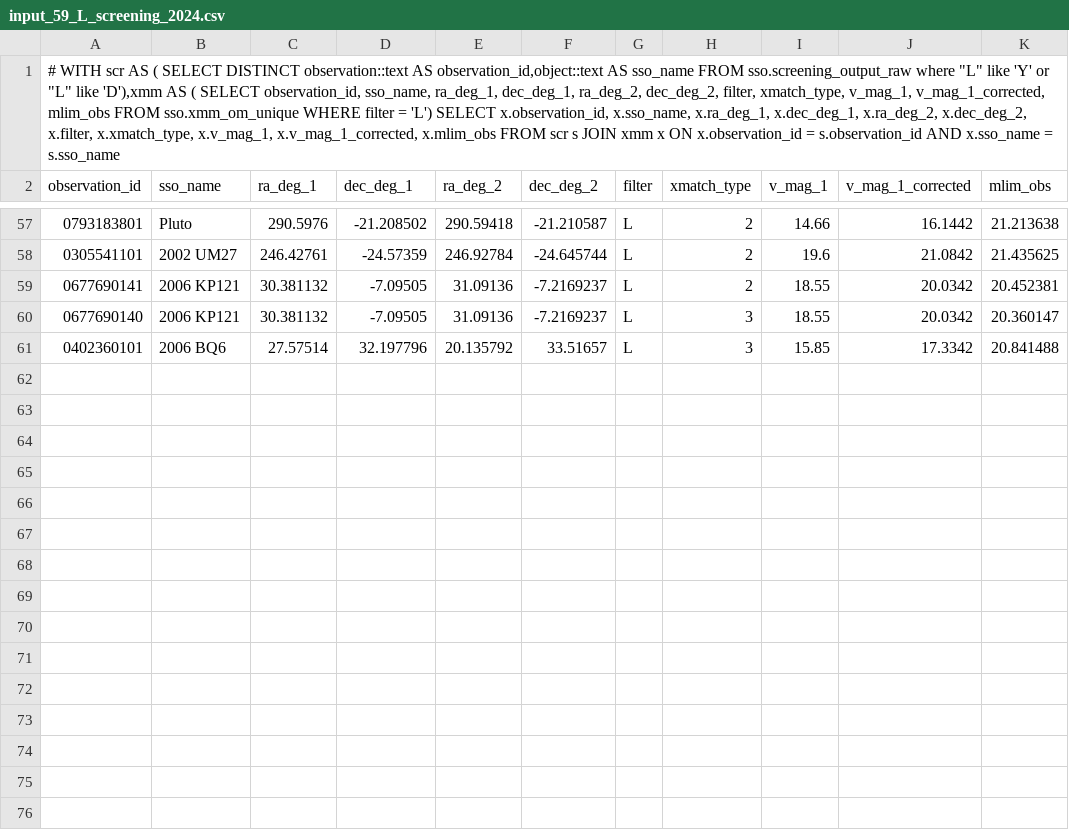
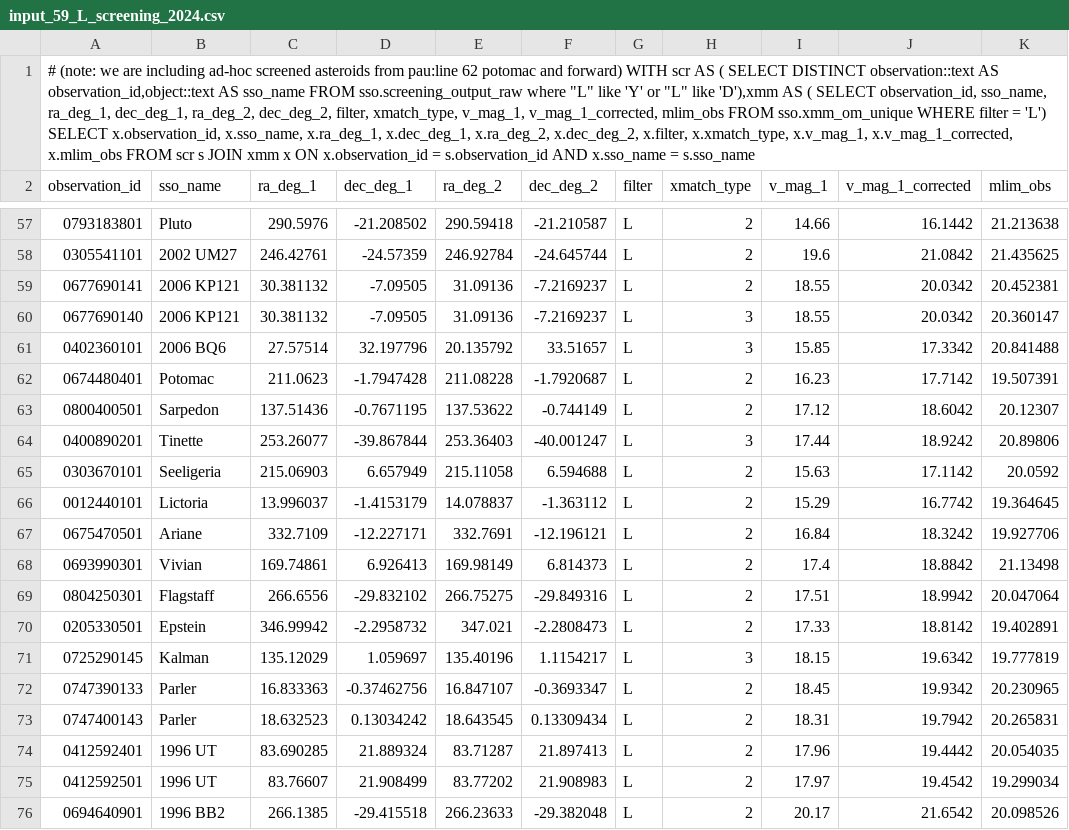
Before and after one commit to phc1990/tfm-viu, a CSV file: results/batch_L/elena/input_59_L_screening_2024.csv, drawn as a sheet; only a part is shown, gaps mark what is left out; the diff names each change by its address in the sheet, - before the commit and + after, or states it on an @@ line.

```diff
--- a/results/batch_L/elena/input_59_L_screening_2024.csv
+++ b/results/batch_L/elena/input_59_L_screening_2024.csv
-A1 (observation_id): # WITH scr…
+A1 (observation_id): # (note: we are including ad-hoc screened asteroids from pau:line 62 potomac and forward) WITH scr…
+row 62: 0674480401 | Potomac | 211.0623 | -1.7947428 | 211.08228 | -1.7920687 | L | 2 | 16.23 | 17.7142 | 19.507391
+row 63: 0800400501 | Sarpedon | 137.51436 | -0.7671195 | 137.53622 | -0.744149 | L | 2 | 17.12 | 18.6042 | 20.12307
+row 64: 0400890201 | Tinette | 253.26077 | -39.867844 | 253.36403 | -40.001247 | L | 3 | 17.44 | 18.9242 | 20.89806
+row 65: 0303670101 | Seeligeria | 215.06903 | 6.657949 | 215.11058 | 6.594688 | L | 2 | 15.63 | 17.1142 | 20.0592
+row 66: 0012440101 | Lictoria | 13.996037 | -1.4153179 | 14.078837 | -1.363112 | L | 2 | 15.29 | 16.7742 | 19.364645
+row 67: 0675470501 | Ariane | 332.7109 | -12.227171 | 332.7691 | -12.196121 | L | 2 | 16.84 | 18.3242 | 19.927706
+row 68: 0693990301 | Vivian | 169.74861 | 6.926413 | 169.98149 | 6.814373 | L | 2 | 17.4 | 18.8842 | 21.13498
+row 69: 0804250301 | Flagstaff | 266.6556 | -29.832102 | 266.75275 | -29.849316 | L | 2 | 17.51 | 18.9942 | 20.047064
+row 70: 0205330501 | Epstein | 346.99942 | -2.2958732 | 347.021 | -2.2808473 | L | 2 | 17.33 | 18.8142 | 19.402891
+row 71: 0725290145 | Kalman | 135.12029 | 1.059697 | 135.40196 | 1.1154217 | L | 3 | 18.15 | 19.6342 | 19.777819
+row 72: 0747390133 | Parler | 16.833363 | -0.37462756 | 16.847107 | -0.3693347 | L | 2 | 18.45 | 19.9342 | 20.230965
+row 73: 0747400143 | Parler | 18.632523 | 0.13034242 | 18.643545 | 0.13309434 | L | 2 | 18.31 | 19.7942 | 20.265831
+row 74: 0412592401 | 1996 UT | 83.690285 | 21.889324 | 83.71287 | 21.897413 | L | 2 | 17.96 | 19.4442 | 20.054035
+row 75: 0412592501 | 1996 UT | 83.76607 | 21.908499 | 83.77202 | 21.908983 | L | 2 | 17.97 | 19.4542 | 19.299034
+row 76: 0694640901 | 1996 BB2 | 266.1385 | -29.415518 | 266.23633 | -29.382048 | L | 2 | 20.17 | 21.6542 | 20.098526
```
Also changed, not shown: results/batch_L/elena/screening.csv, 8 other files.
